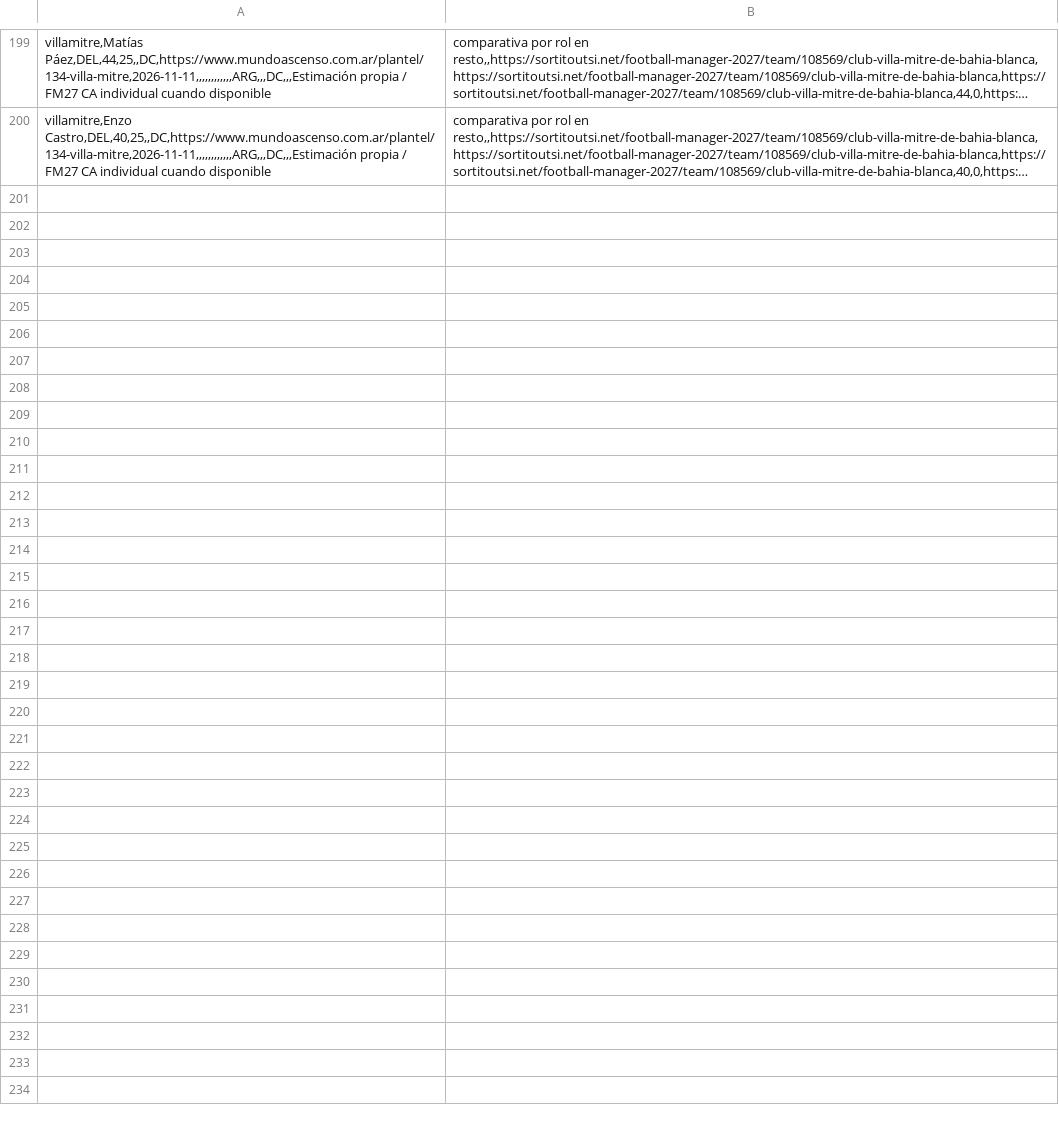
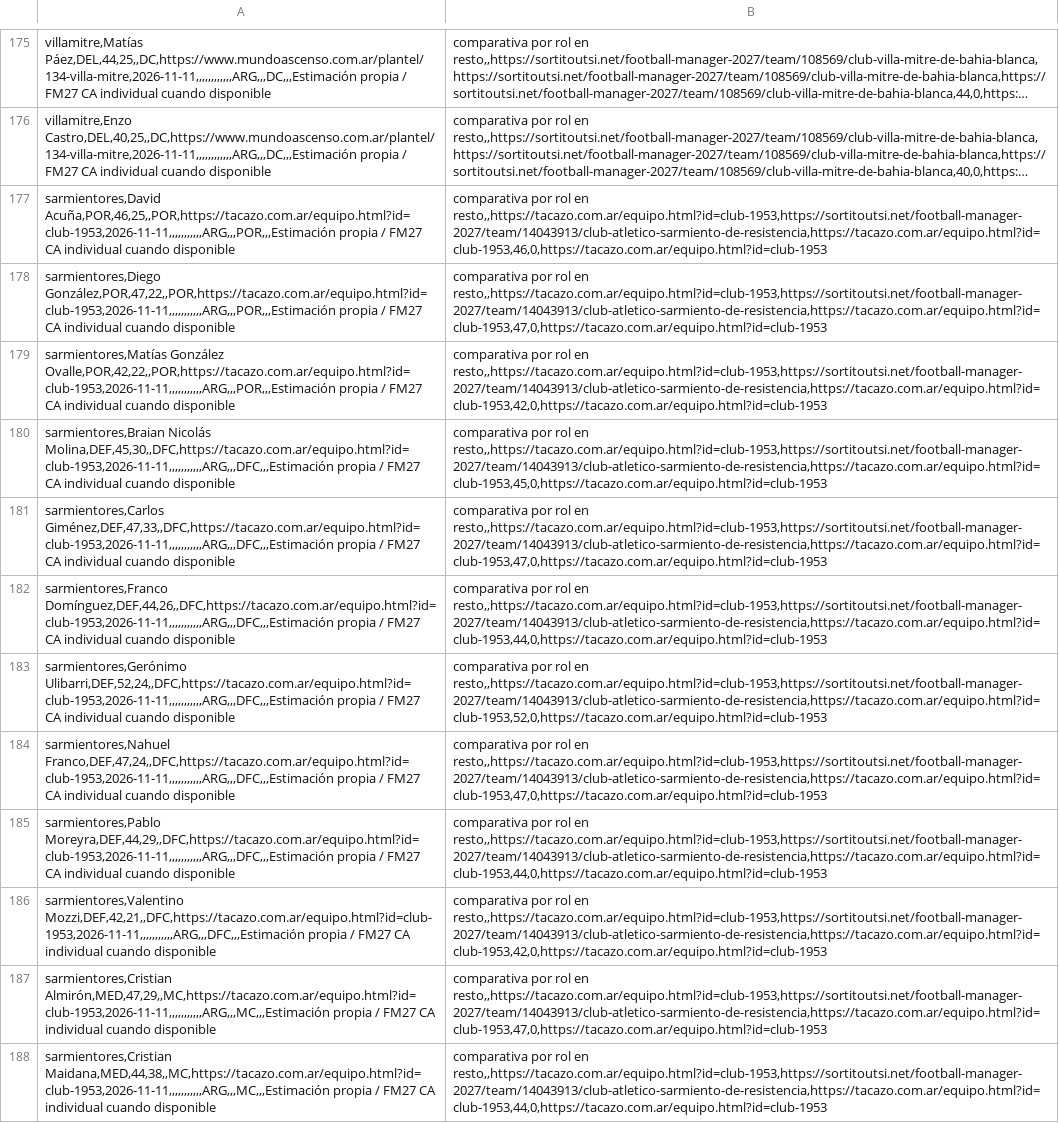
Before and after one commit to carp1901/liga-fc1, a CSV file: planteles/borradores/federal-a-2026-tanda-4/completo.csv, drawn as a sheet; only a part is shown, gaps mark what is left out; long unchanged cells end in …; the diff covers the shown part only; the diff names each change by its address in the sheet, - before the commit and + after, or states it on an @@ line.

Commit message:
Actualizar Sarmiento Resistencia con nómina 2026

```diff
--- a/planteles/borradores/federal-a-2026-tanda-4/completo.csv
+++ b/planteles/borradores/federal-a-2026-tanda-4/completo.csv
+row 177: sarmientores,David Acuña,POR,46,25,,POR,https://tacazo.com.ar/equipo.html?id=club-1953,2026-11-11,,,,,,,,,,,ARG,,,POR,,,Estimación propia / FM27 CA individual cuando disponible | comparativa por rol en resto,,https://tacazo.com.ar/equipo.html?id=club-1953,https://sortitoutsi.net/football-manager-2027/team/14043913/club-atletico-sarmiento-de-resistencia,https://tacazo.com.ar/equipo.html?id=club-1953,46,0,https://tacazo.com.ar/equipo.html?id=club-1953
+row 178: sarmientores,Diego González,POR,47,22,,POR,https://tacazo.com.ar/equipo.html?id=club-1953,2026-11-11,,,,,,,,,,,ARG,,,POR,,,Estimación propia / FM27 CA individual cuando disponible | comparativa por rol en resto,,https://tacazo.com.ar/equipo.html?id=club-1953,https://sortitoutsi.net/football-manager-2027/team/14043913/club-atletico-sarmiento-de-resistencia,https://tacazo.com.ar/equipo.html?id=club-1953,47,0,https://tacazo.com.ar/equipo.html?id=club-1953
+row 179: sarmientores,Matías González Ovalle,POR,42,22,,POR,https://tacazo.com.ar/equipo.html?id=club-1953,2026-11-11,,,,,,,,,,,ARG,,,POR,,,Estimación propia / FM27 CA individual cuando disponible | comparativa por rol en resto,,https://tacazo.com.ar/equipo.html?id=club-1953,https://sortitoutsi.net/football-manager-2027/team/14043913/club-atletico-sarmiento-de-resistencia,https://tacazo.com.ar/equipo.html?id=club-1953,42,0,https://tacazo.com.ar/equipo.html?id=club-1953
+row 180: sarmientores,Braian Nicolás Molina,DEF,45,30,,DFC,https://tacazo.com.ar/equipo.html?id=club-1953,2026-11-11,,,,,,,,,,,ARG,,,DFC,,,Estimación propia / FM27 CA individual cuando disponible | comparativa por rol en resto,,https://tacazo.com.ar/equipo.html?id=club-1953,https://sortitoutsi.net/football-manager-2027/team/14043913/club-atletico-sarmiento-de-resistencia,https://tacazo.com.ar/equipo.html?id=club-1953,45,0,https://tacazo.com.ar/equipo.html?id=club-1953
+row 181: sarmientores,Carlos Giménez,DEF,47,33,,DFC,https://tacazo.com.ar/equipo.html?id=club-1953,2026-11-11,,,,,,,,,,,ARG,,,DFC,,,Estimación propia / FM27 CA individual cuando disponible | comparativa por rol en resto,,https://tacazo.com.ar/equipo.html?id=club-1953,https://sortitoutsi.net/football-manager-2027/team/14043913/club-atletico-sarmiento-de-resistencia,https://tacazo.com.ar/equipo.html?id=club-1953,47,0,https://tacazo.com.ar/equipo.html?id=club-1953
+row 182: sarmientores,Franco Domínguez,DEF,44,26,,DFC,https://tacazo.com.ar/equipo.html?id=club-1953,2026-11-11,,,,,,,,,,,ARG,,,DFC,,,Estimación propia / FM27 CA individual cuando disponible | comparativa por rol en resto,,https://tacazo.com.ar/equipo.html?id=club-1953,https://sortitoutsi.net/football-manager-2027/team/14043913/club-atletico-sarmiento-de-resistencia,https://tacazo.com.ar/equipo.html?id=club-1953,44,0,https://tacazo.com.ar/equipo.html?id=club-1953
+row 183: sarmientores,Gerónimo Ulibarri,DEF,52,24,,DFC,https://tacazo.com.ar/equipo.html?id=club-1953,2026-11-11,,,,,,,,,,,ARG,,,DFC,,,Estimación propia / FM27 CA individual cuando disponible | comparativa por rol en resto,,https://tacazo.com.ar/equipo.html?id=club-1953,https://sortitoutsi.net/football-manager-2027/team/14043913/club-atletico-sarmiento-de-resistencia,https://tacazo.com.ar/equipo.html?id=club-1953,52,0,https://tacazo.com.ar/equipo.html?id=club-1953
+row 184: sarmientores,Nahuel Franco,DEF,47,24,,DFC,https://tacazo.com.ar/equipo.html?id=club-1953,2026-11-11,,,,,,,,,,,ARG,,,DFC,,,Estimación propia / FM27 CA individual cuando disponible | comparativa por rol en resto,,https://tacazo.com.ar/equipo.html?id=club-1953,https://sortitoutsi.net/football-manager-2027/team/14043913/club-atletico-sarmiento-de-resistencia,https://tacazo.com.ar/equipo.html?id=club-1953,47,0,https://tacazo.com.ar/equipo.html?id=club-1953
+row 185: sarmientores,Pablo Moreyra,DEF,44,29,,DFC,https://tacazo.com.ar/equipo.html?id=club-1953,2026-11-11,,,,,,,,,,,ARG,,,DFC,,,Estimación propia / FM27 CA individual cuando disponible | comparativa por rol en resto,,https://tacazo.com.ar/equipo.html?id=club-1953,https://sortitoutsi.net/football-manager-2027/team/14043913/club-atletico-sarmiento-de-resistencia,https://tacazo.com.ar/equipo.html?id=club-1953,44,0,https://tacazo.com.ar/equipo.html?id=club-1953
+row 186: sarmientores,Valentino Mozzi,DEF,42,21,,DFC,https://tacazo.com.ar/equipo.html?id=club-1953,2026-11-11,,,,,,,,,,,ARG,,,DFC,,,Estimación propia / FM27 CA individual cuando disponible | comparativa por rol en resto,,https://tacazo.com.ar/equipo.html?id=club-1953,https://sortitoutsi.net/football-manager-2027/team/14043913/club-atletico-sarmiento-de-resistencia,https://tacazo.com.ar/equipo.html?id=club-1953,42,0,https://tacazo.com.ar/equipo.html?id=club-1953
+row 187: sarmientores,Cristian Almirón,MED,47,29,,MC,https://tacazo.com.ar/equipo.html?id=club-1953,2026-11-11,,,,,,,,,,,ARG,,,MC,,,Estimación propia / FM27 CA individual cuando disponible | comparativa por rol en resto,,https://tacazo.com.ar/equipo.html?id=club-1953,https://sortitoutsi.net/football-manager-2027/team/14043913/club-atletico-sarmiento-de-resistencia,https://tacazo.com.ar/equipo.html?id=club-1953,47,0,https://tacazo.com.ar/equipo.html?id=club-1953
+row 188: sarmientores,Cristian Maidana,MED,44,38,,MC,https://tacazo.com.ar/equipo.html?id=club-1953,2026-11-11,,,,,,,,,,,ARG,,,MC,,,Estimación propia / FM27 CA individual cuando disponible | comparativa por rol en resto,,https://tacazo.com.ar/equipo.html?id=club-1953,https://sortitoutsi.net/football-manager-2027/team/14043913/club-atletico-sarmiento-de-resistencia,https://tacazo.com.ar/equipo.html?id=club-1953,44,0,https://tacazo.com.ar/equipo.html?id=club-1953
```
Also changed, not shown: 12 added rows and 24 removed rows elsewhere in this file.
